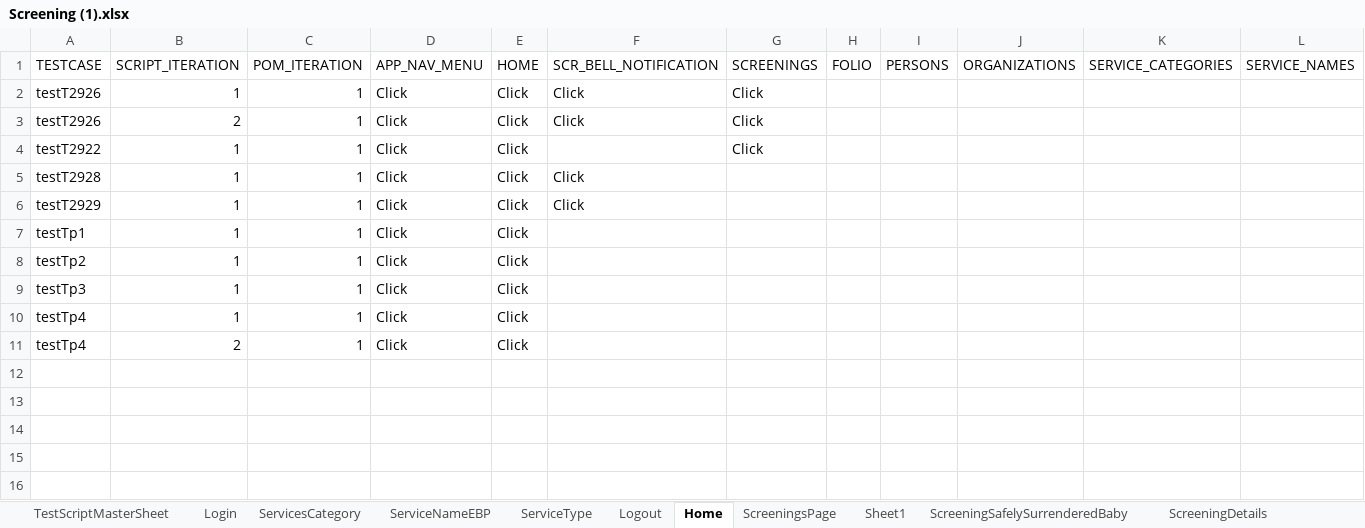
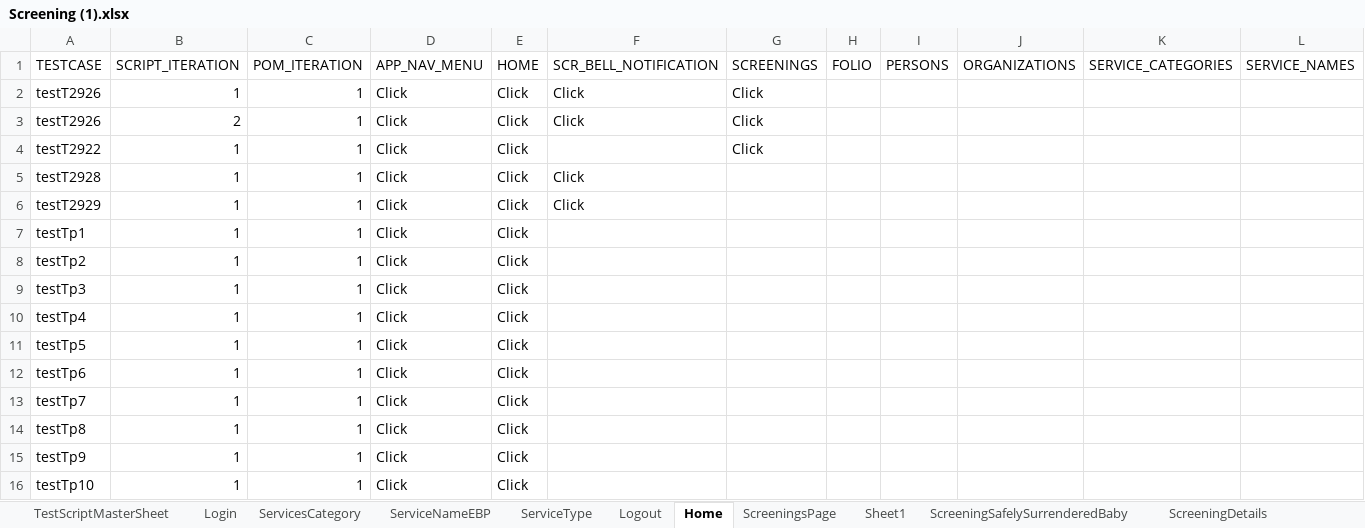
Before and after one commit to Yaswanthkumar-Naidu/TestDataExcel, an Excel workbook: Screening (1).xlsx, sheet Home, drawn as a sheet; only a part is shown; values as stored, in another font and other column widths than the file's, no borders; rows hold the shown columns only; the diff names each change by its address in the sheet, - before the commit and + after, or states it on an @@ line.

```diff
--- a/Screening (1).xlsx (sheet Home)
+++ b/Screening (1).xlsx (sheet Home)
-A11 (TESTCASE): testTp4
+A11 (TESTCASE): testTp5
-B11 (SCRIPT_ITERATION): 2
+B11 (SCRIPT_ITERATION): 1
+row 12: testTp6 | 1 | 1 | Click | Click
+row 13: testTp7 | 1 | 1 | Click | Click
+row 14: testTp8 | 1 | 1 | Click | Click
+row 15: testTp9 | 1 | 1 | Click | Click
+row 16: testTp10 | 1 | 1 | Click | Click
```
Also changed, not shown: sheet Logout, sheet Login.
